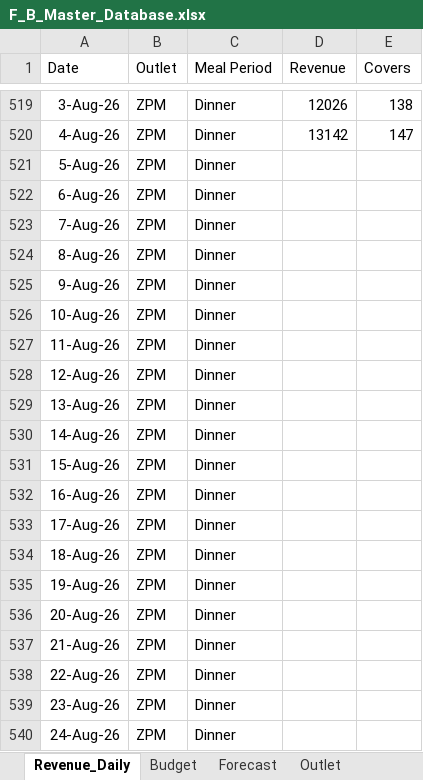
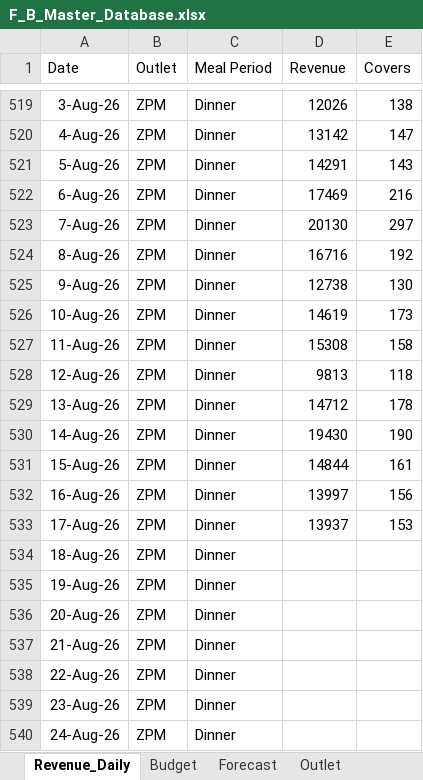
Before and after one commit to Suwicha-CST/F-B-Dashboard, an Excel workbook: F_B_Master_Database.xlsx, sheet Revenue_Daily, drawn as a sheet; only a part is shown, gaps mark what is left out; values as stored, in another font and other column widths than the file's, no borders; table styles not drawn; the diff covers the shown part only; the diff names each change by its address in the sheet, - before the commit and + after, or states it on an @@ line.

```diff
--- a/F_B_Master_Database.xlsx (sheet Revenue_Daily)
+++ b/F_B_Master_Database.xlsx (sheet Revenue_Daily)
-D521 (Revenue): (empty)
+D521 (Revenue): 14291
-E521 (Covers): (empty)
+E521 (Covers): 143
-D522 (Revenue): (empty)
+D522 (Revenue): 17469
-E522 (Covers): (empty)
+E522 (Covers): 216
-D523 (Revenue): (empty)
+D523 (Revenue): 20130
-E523 (Covers): (empty)
+E523 (Covers): 297
-D524 (Revenue): (empty)
+D524 (Revenue): 16716
-E524 (Covers): (empty)
+E524 (Covers): 192
-D525 (Revenue): (empty)
+D525 (Revenue): 12738
-E525 (Covers): (empty)
+E525 (Covers): 130
-D526 (Revenue): (empty)
+D526 (Revenue): 14619
-E526 (Covers): (empty)
+E526 (Covers): 173
-D527 (Revenue): (empty)
+D527 (Revenue): 15308
-E527 (Covers): (empty)
+E527 (Covers): 158
-D528 (Revenue): (empty)
+D528 (Revenue): 9813
-E528 (Covers): (empty)
+E528 (Covers): 118
-D529 (Revenue): (empty)
+D529 (Revenue): 14712
-E529 (Covers): (empty)
+E529 (Covers): 178
-D530 (Revenue): (empty)
+D530 (Revenue): 19430
-E530 (Covers): (empty)
+E530 (Covers): 190
-D531 (Revenue): (empty)
+D531 (Revenue): 14844
-E531 (Covers): (empty)
+E531 (Covers): 161
-D532 (Revenue): (empty)
+D532 (Revenue): 13997
-E532 (Covers): (empty)
+E532 (Covers): 156
-D533 (Revenue): (empty)
+D533 (Revenue): 13937
-E533 (Covers): (empty)
+E533 (Covers): 153
```
Also changed, not shown: 78 edited cells elsewhere in this sheet.
